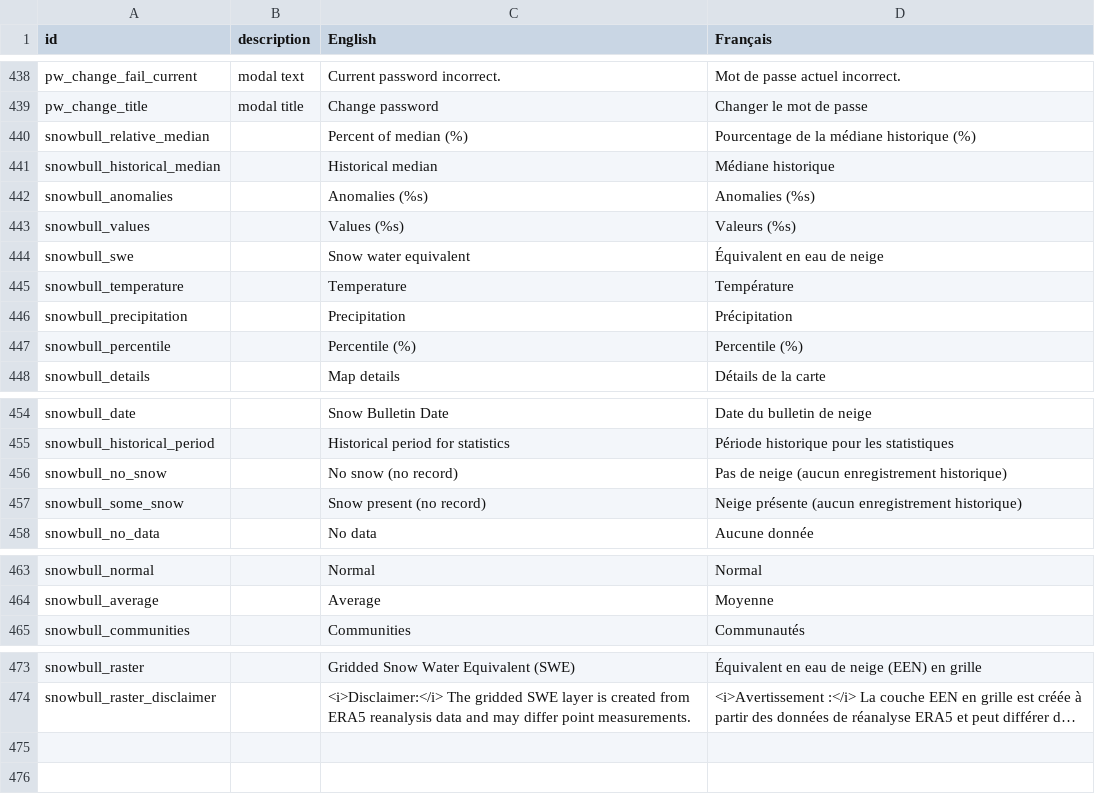
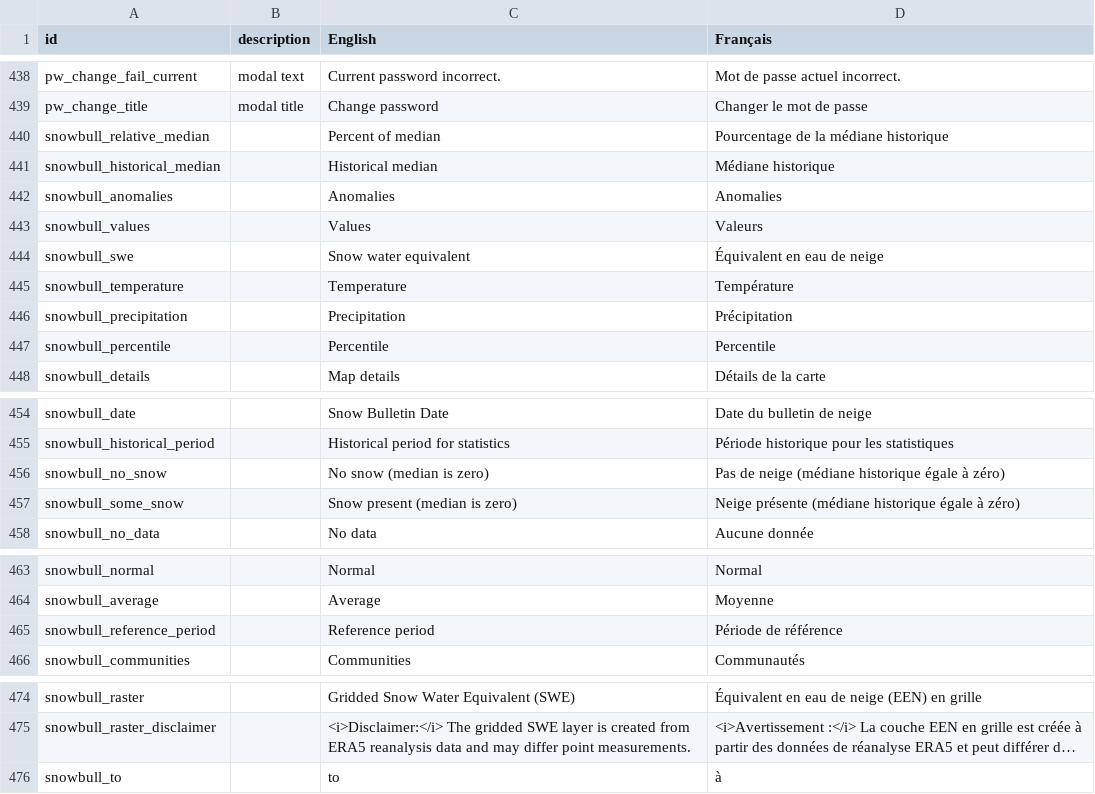
Before and after one commit to YukonWRB/YGwater, a CSV file: data-raw/translations.csv, drawn as a sheet; only a part is shown, gaps mark what is left out; long unchanged cells end in …; the diff names each change by its address in the sheet, - before the commit and + after, or states it on an @@ line.

Commit message:
Snow bulletin - tweaks to map - finished table, added to swemap utils - added conditional language for anticipated spring flow conditions - 'reference period' added to ggplotoverlap and hydrometdiscrete - added some swe maputils tests - added some translations

```diff
--- a/data-raw/translations.csv
+++ b/data-raw/translations.csv
-C440 (English): Percent of median (%)
+C440 (English): Percent of median
-D440 (Français): Pourcentage de la médiane historique (%)
+D440 (Français): Pourcentage de la médiane historique
-C442 (English): Anomalies (%s)
+C442 (English): Anomalies
-D442 (Français): Anomalies (%s)
+D442 (Français): Anomalies
-C443 (English): Values (%s)
+C443 (English): Values
-D443 (Français): Valeurs (%s)
+D443 (Français): Valeurs
-C447 (English): Percentile (%)
+C447 (English): Percentile
-D447 (Français): Percentile (%)
+D447 (Français): Percentile
-C456 (English): No snow (no record)
+C456 (English): No snow (median is zero)
-D456 (Français): …de neige (aucun enregistrement historique)
+D456 (Français): …de neige (médiane historique égale à zéro)
-C457 (English): Snow present (no record)
+C457 (English): Snow present (median is zero)
-D457 (Français): Neige présente (aucun enregistrement historique)
+D457 (Français): Neige présente (médiane historique égale à zéro)
+row 465: snowbull_reference_period |  | Reference period | Période de référence
+row 476: snowbull_to |  | to | à
```
Also changed, not shown: data-raw/snowbull_translations.csv, data-raw/snowcourse_factors.csv, 10 other files.
